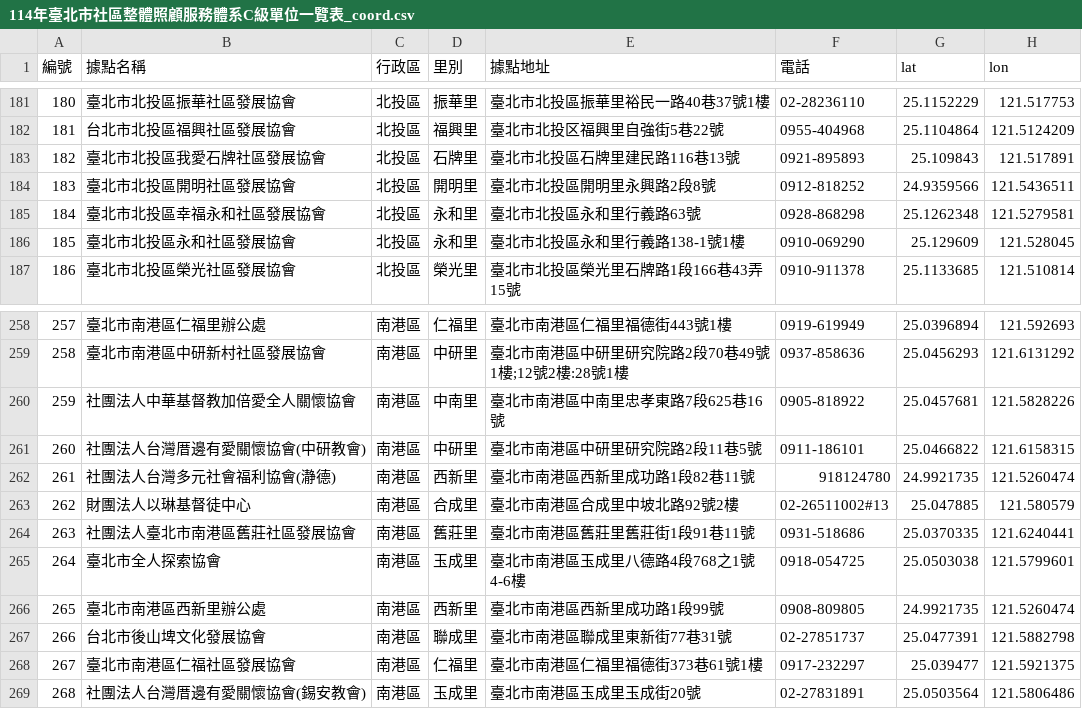
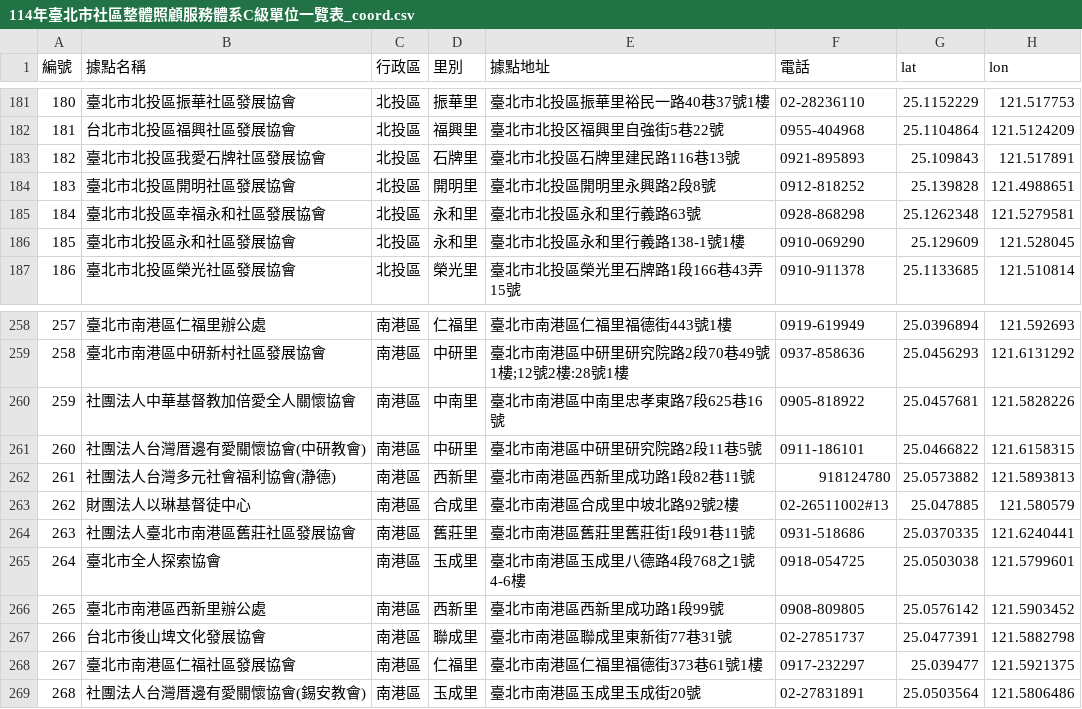
Before and after one commit to wenlab501/long-term-care-web-wenlab501, a CSV file: public/data/csv/台北市政府社會局/114年臺北市社區整體照顧服務體系C級單位一覽表_coord.csv (was public/data/csv/114年臺北市社區整體照顧服務體系C級單位一覽表_coord.csv), drawn as a sheet; only a part is shown, gaps mark what is left out.

```diff
--- a/public/data/csv/114年臺北市社區整體照顧服務體系C級單位一覽表_coord.csv
+++ b/public/data/csv/台北市政府社會局/114年臺北市社區整體照顧服務體系C級單位一覽表_coord.csv
@@ -183,3 +183,3 @@
 182,臺北市北投區我愛石牌社區發展協會,北投區,石牌里,臺北市北投區石牌里建民路116巷13號,0921-895893,25.109843,121.517891
-183,臺北市北投區開明社區發展協會,北投區,開明里,臺北市北投區開明里永興路2段8號,0912-818252,24.9359566,121.5436511
+183,臺北市北投區開明社區發展協會,北投區,開明里,臺北市北投區開明里永興路2段8號,0912-818252,25.139828,121.4988651
 184,臺北市北投區幸福永和社區發展協會,北投區,永和里,臺北市北投區永和里行義路63號,0928-868298,25.1262348,121.5279581
@@ -261,3 +261,3 @@
 260,社團法人台灣厝邊有愛關懷協會(中研教會),南港區,中研里,臺北市南港區中研里研究院路2段11巷5號,0911-186101,25.0466822,121.6158315
-261,社團法人台灣多元社會福利協會(瀞德),南港區,西新里,臺北市南港區西新里成功路1段82巷11號,918124780,24.9921735,121.5260474
+261,社團法人台灣多元社會福利協會(瀞德),南港區,西新里,臺北市南港區西新里成功路1段82巷11號,918124780,25.0573882,121.5893813
 262,財團法人以琳基督徒中心,南港區,合成里,臺北市南港區合成里中坡北路92號2樓,02-26511002#13,25.047885,121.580579
@@ -265,3 +265,3 @@
 264,臺北市全人探索協會,南港區,玉成里,臺北市南港區玉成里八德路4段768之1號4-6樓,0918-054725,25.0503038,121.5799601
-265,臺北市南港區西新里辦公處,南港區,西新里,臺北市南港區西新里成功路1段99號,0908-809805,24.9921735,121.5260474
+265,臺北市南港區西新里辦公處,南港區,西新里,臺北市南港區西新里成功路1段99號,0908-809805,25.0576142,121.5903452
 266,台北市後山埤文化發展協會,南港區,聯成里,臺北市南港區聯成里東新街77巷31號,02-27851737,25.0477391,121.5882798
```
Also changed, not shown: public/data/csv/健保特約醫事機構-藥局_coord.csv, public/data/csv/全國5大超商資料集_coord.csv, 7 other files.
